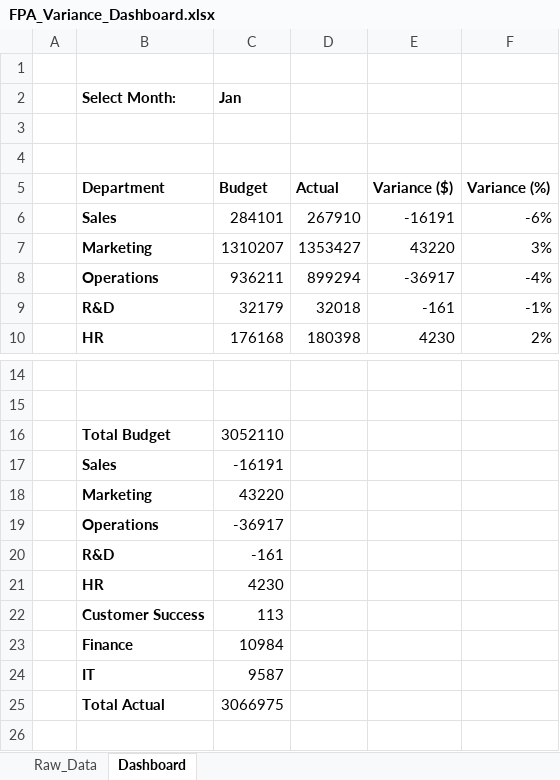
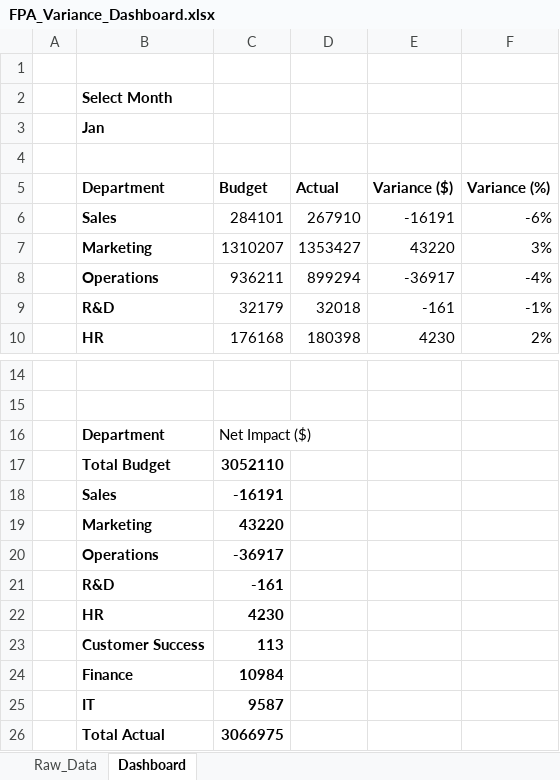
Before and after one commit to Abd-Al-Haseeb/FPA-Variance-Dashboard, an Excel workbook: FPA_Variance_Dashboard.xlsx, sheet Dashboard, drawn as a sheet; only a part is shown, gaps mark what is left out; values as stored, in another font and other column widths than the file's, no borders; charts and pictures and conditional formats and table styles not drawn; removed rows and columns are numbered as before the commit, all else as after; the diff names each change by its address in the sheet, - before the commit and + after, or states it on an @@ line.

Commit message:
Add files via upload

```diff
--- a/FPA_Variance_Dashboard.xlsx (sheet Dashboard)
+++ b/FPA_Variance_Dashboard.xlsx (sheet Dashboard)
-row 2:  | Select Month: | Jan
-B2 (Department): (empty)
+B2 (Department): Select Month
+row 3:  | Jan
+row 16:  | Department | Net Impact ($)
-C17:C26 bold: off
+C17:C26 bold: on
```
Also changed, not shown: formulas that keep their value, charts or pictures.
